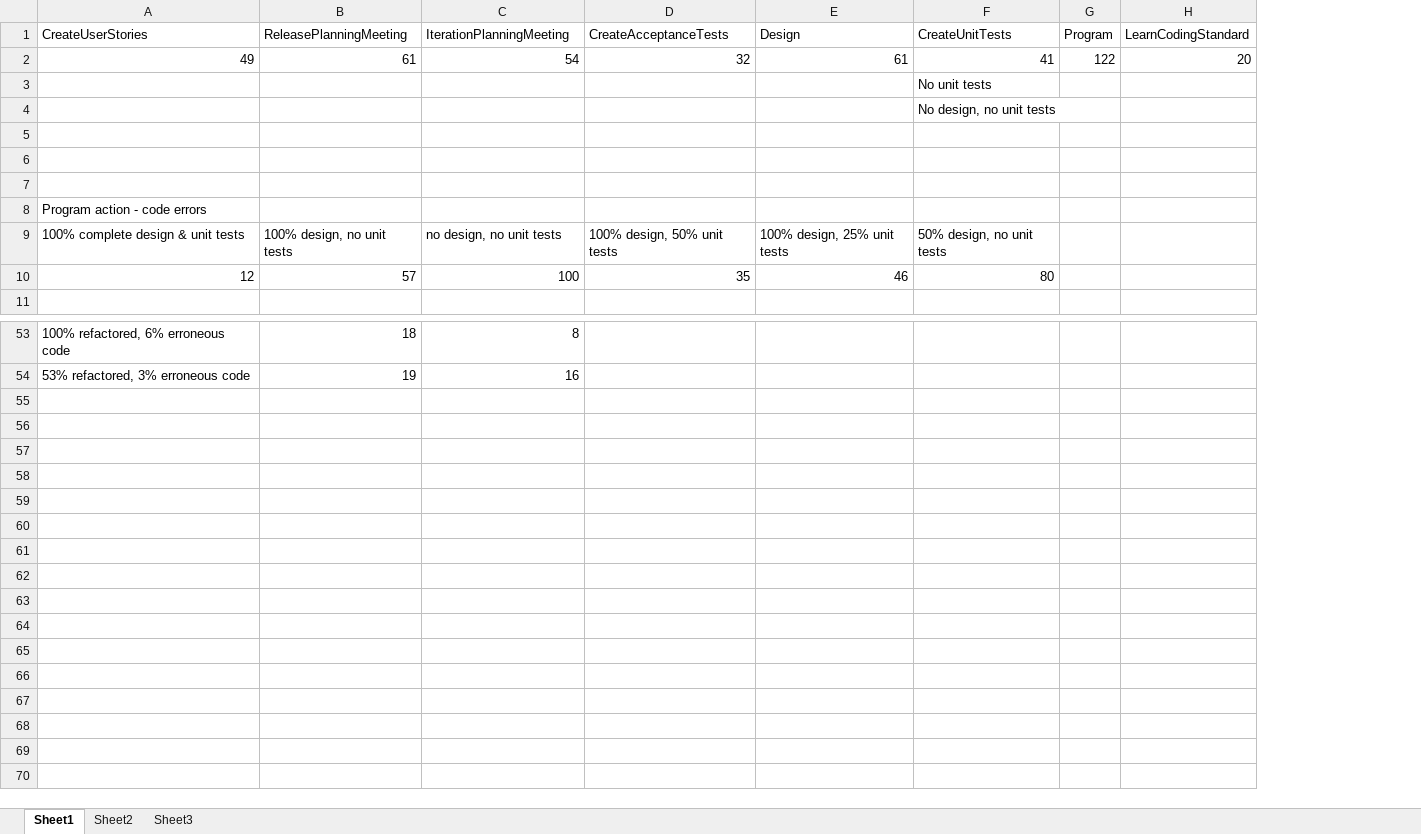
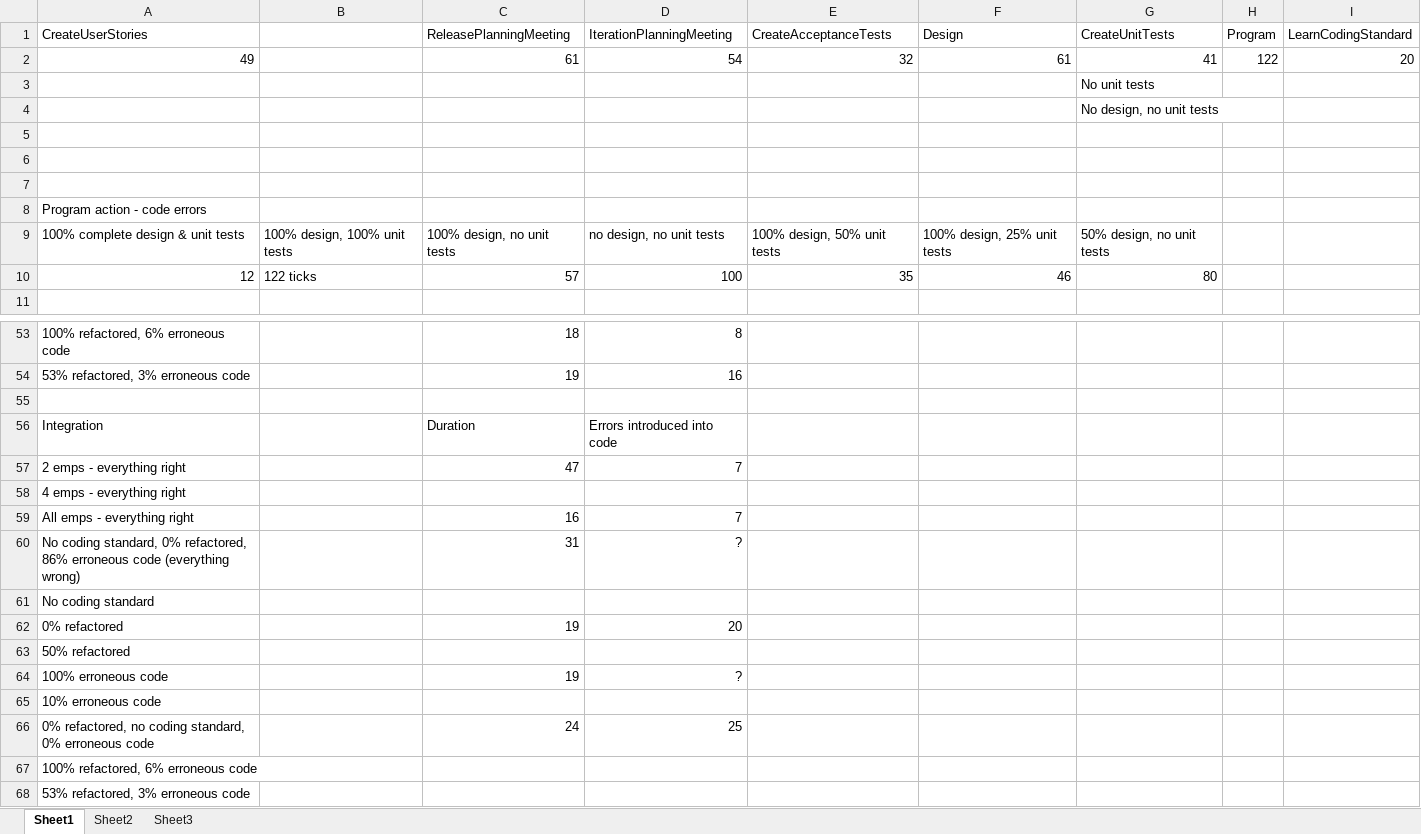
Before and after one commit to magsilva/SimES, an Excel workbook: res/models/xp/TestData.xlsx, sheet Sheet1, drawn as a sheet; only a part is shown, gaps mark what is left out; values as stored, in another font and other column widths than the file's, no borders; the diff names each change by its address in the sheet, - before the commit and + after, or states it on an @@ line.

```diff
--- a/res/models/xp/TestData.xlsx (sheet Sheet1)
+++ b/res/models/xp/TestData.xlsx (sheet Sheet1)
+column B, rows 9-10: 100% design, 100% unit tests | 122 ticks
+row 55: (empty)
+row 56: Integration |  | Duration | Errors introduced into code
+row 57: 2 emps - everything right |  | 47 | 7
+row 58: 4 emps - everything right
+row 59: All emps - everything right |  | 16 | 7
+row 60: No coding standard, 0% refactored, 86% erroneous code (everything wrong) |  | 31 | ?
+row 61: No coding standard
+row 62: 0% refactored |  | 19 | 20
+row 63: 50% refactored
+row 64: 100% erroneous code |  | 19 | ?
+row 65: 10% erroneous code
+row 66: 0% refactored, no coding standard, 0% erroneous code |  | 24 | 25
+row 67: 100% refactored, 6% erroneous code
+row 68: 53% refactored, 3% erroneous code
```
Also changed, not shown: 1 other file.
